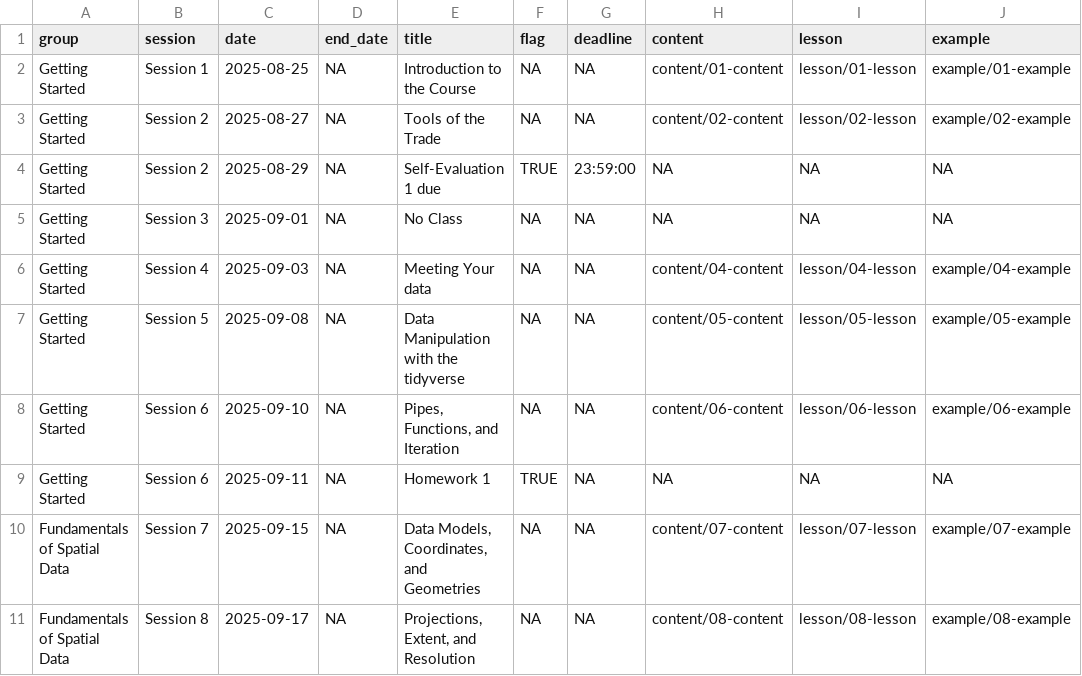
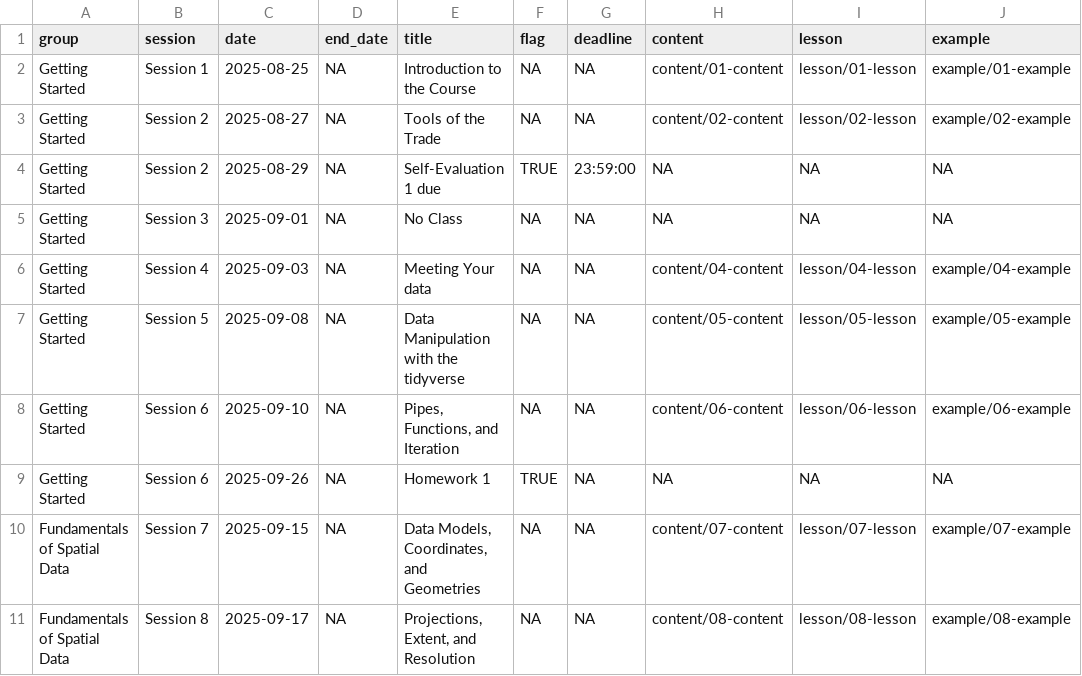
Before and after one commit to mattwilliamson13/isdrfall2025, a CSV file: data/schedule2.csv, drawn as a sheet; only a part is shown; the diff names each change by its address in the sheet, - before the commit and + after, or states it on an @@ line.

Commit message:
add PurpleAir assignment

```diff
--- a/data/schedule2.csv
+++ b/data/schedule2.csv
-C9 (date): 2025-09-11
+C9 (date): 2025-09-26
```
Also changed, not shown: 7 other files.
